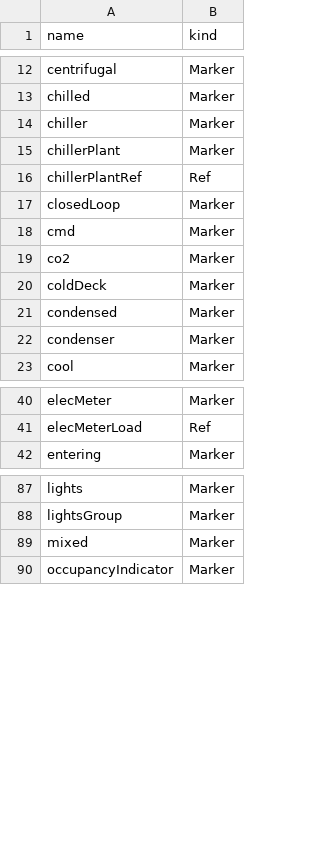
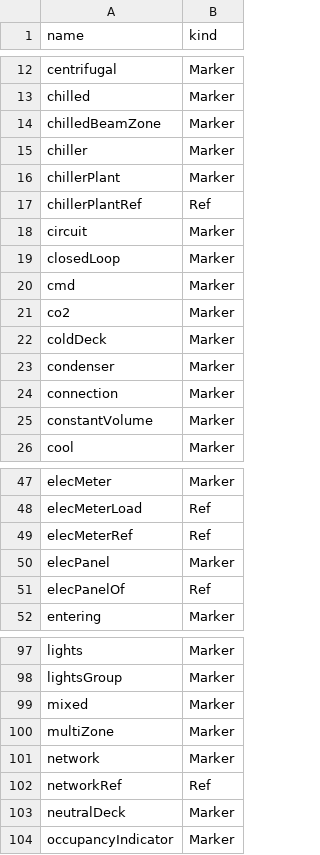
Before and after one commit to ci-richard-mcelhinney/nhaystack, a CSV file: src/nhaystack/res/tags.csv, drawn as a sheet; only a part is shown, gaps mark what is left out; the diff covers the shown part only.

```diff
--- a/src/nhaystack/res/tags.csv
+++ b/src/nhaystack/res/tags.csv
@@ -13,2 +13,3 @@ centrifugal,Marker
 chilled,Marker
+chilledBeamZone,Marker
 chiller,Marker
@@ -16,2 +17,3 @@ chillerPlant,Marker
 chillerPlantRef,Ref
+circuit,Marker
 closedLoop,Marker
@@ -20,4 +22,5 @@ co2,Marker
 coldDeck,Marker
-condensed,Marker
 condenser,Marker
+connection,Marker
+constantVolume,Marker
 cool,Marker
@@ -41,2 +48,5 @@ elecMeter,Marker
 elecMeterLoad,Ref
+elecMeterRef,Ref
+elecPanel,Marker
+elecPanelOf,Ref
 entering,Marker
@@ -89,2 +99,6 @@ lightsGroup,Marker
 mixed,Marker
+multiZone,Marker
+network,Marker
+networkRef,Ref
+neutralDeck,Marker
 occupancyIndicator,Marker
```
Also changed, not shown: 15 added rows elsewhere in this file, 5 other files.
